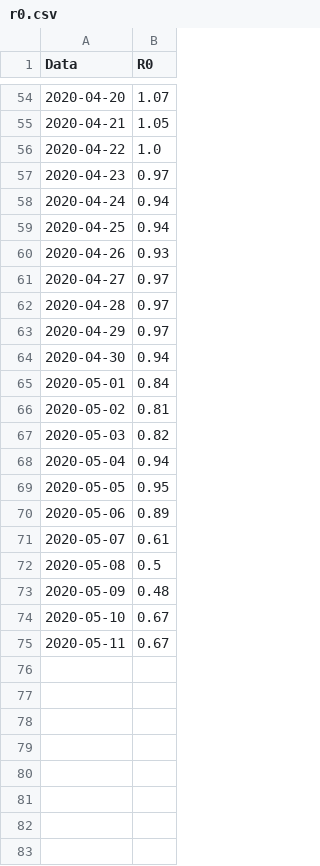
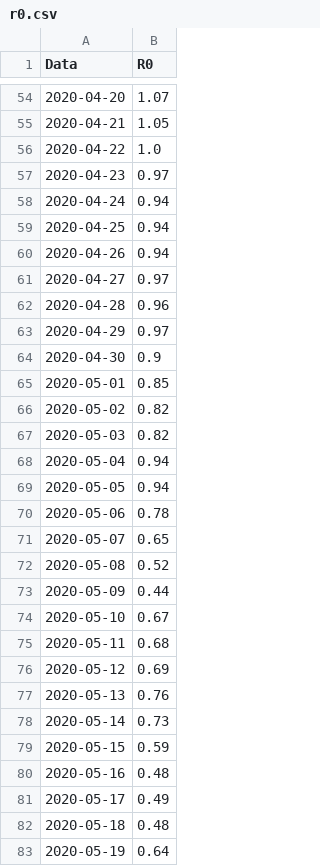
Before and after one commit to apalladi/datascienceprojects, a CSV file: covid19/output3/r0.csv, drawn as a sheet; only a part is shown, gaps mark what is left out; the diff covers the shown part only.

```diff
--- a/covid19/output3/r0.csv
+++ b/covid19/output3/r0.csv
@@ -59,17 +59,25 @@ Data,R0
 2020-04-25,0.94
-2020-04-26,0.93
+2020-04-26,0.94
 2020-04-27,0.97
-2020-04-28,0.97
+2020-04-28,0.96
 2020-04-29,0.97
-2020-04-30,0.94
-2020-05-01,0.84
-2020-05-02,0.81
+2020-04-30,0.9
+2020-05-01,0.85
+2020-05-02,0.82
 2020-05-03,0.82
 2020-05-04,0.94
-2020-05-05,0.95
-2020-05-06,0.89
-2020-05-07,0.61
-2020-05-08,0.5
-2020-05-09,0.48
+2020-05-05,0.94
+2020-05-06,0.78
+2020-05-07,0.65
+2020-05-08,0.52
+2020-05-09,0.44
 2020-05-10,0.67
-2020-05-11,0.67
+2020-05-11,0.68
+2020-05-12,0.69
+2020-05-13,0.76
+2020-05-14,0.73
+2020-05-15,0.59
+2020-05-16,0.48
+2020-05-17,0.49
+2020-05-18,0.48
+2020-05-19,0.64
```
Also changed, not shown: 41 edited cells elsewhere in this file, covid19/output/r0.csv, covid19/output3/predizioni_future_export.csv, 52 other files.
